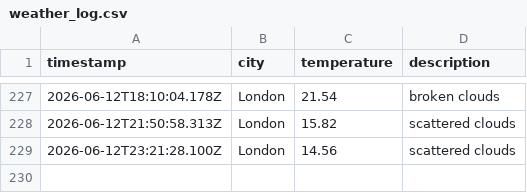
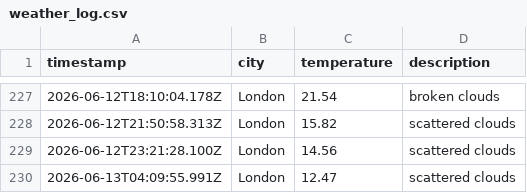
Before and after one commit to ArshaanSindhwani/weather-ops, a CSV file: data/weather_log.csv, drawn as a sheet; only a part is shown, gaps mark what is left out; the diff names each change by its address in the sheet, - before the commit and + after, or states it on an @@ line.

```diff
--- a/data/weather_log.csv
+++ b/data/weather_log.csv
+row 230: 2026-06-13T04:09:55.991Z | London | 12.47 | scattered clouds
```
Also changed, not shown: 1 other file.
